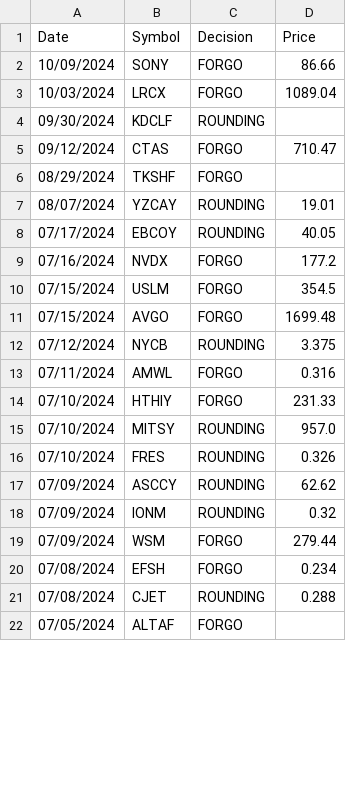
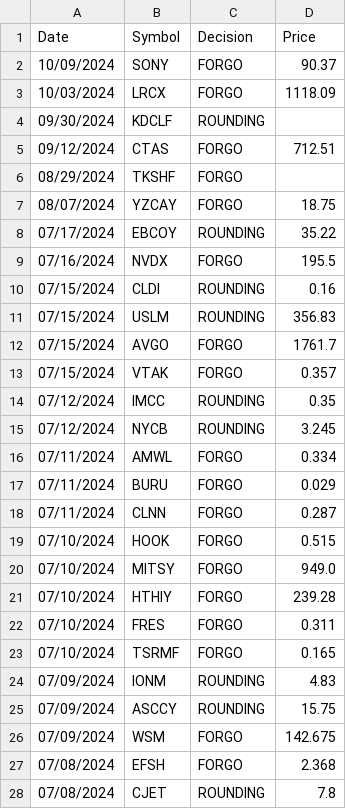
Before and after one commit to Arda-Dinc04/Market-Insight-Algorithms, a CSV file: Web_Parse_Data/Alpha PRIA/Results.csv, drawn as a sheet; only a part is shown; the shorter side is filled out with more unchanged rows; the diff covers the shown part only.

```diff
--- a/Web_Parse_Data/Alpha PRIA/Results.csv
+++ b/Web_Parse_Data/Alpha PRIA/Results.csv
@@ -1,21 +1,28 @@
 Date,Symbol,Decision,Price
-10/09/2024,SONY,FORGO,86.66
-10/03/2024,LRCX,FORGO,1089.04
+10/09/2024,SONY,FORGO,90.37
+10/03/2024,LRCX,FORGO,1118.09
 09/30/2024,KDCLF,ROUNDING,
-09/12/2024,CTAS,FORGO,710.47
+09/12/2024,CTAS,FORGO,712.51
 08/29/2024,TKSHF,FORGO,
-08/07/2024,YZCAY,ROUNDING,19.01
-07/17/2024,EBCOY,ROUNDING,40.05
-07/16/2024,NVDX,FORGO,177.2
-07/15/2024,USLM,FORGO,354.5
-07/15/2024,AVGO,FORGO,1699.48
-07/12/2024,NYCB,ROUNDING,3.375
-07/11/2024,AMWL,FORGO,0.316
-07/10/2024,HTHIY,FORGO,231.33
-07/10/2024,MITSY,ROUNDING,957.0
-07/10/2024,FRES,ROUNDING,0.326
-07/09/2024,ASCCY,ROUNDING,62.62
-07/09/2024,IONM,ROUNDING,0.32
-07/09/2024,WSM,FORGO,279.44
-07/08/2024,EFSH,FORGO,0.234
-07/08/2024,CJET,ROUNDING,0.288
+08/07/2024,YZCAY,FORGO,18.75
+07/17/2024,EBCOY,ROUNDING,35.22
+07/16/2024,NVDX,FORGO,195.5
+07/15/2024,CLDI,ROUNDING,0.16
+07/15/2024,USLM,ROUNDING,356.83
+07/15/2024,AVGO,FORGO,1761.7
+07/15/2024,VTAK,FORGO,0.357
+07/12/2024,IMCC,ROUNDING,0.35
+07/12/2024,NYCB,ROUNDING,3.245
+07/11/2024,AMWL,FORGO,0.334
+07/11/2024,BURU,FORGO,0.029
+07/11/2024,CLNN,FORGO,0.287
+07/10/2024,HOOK,FORGO,0.515
+07/10/2024,MITSY,FORGO,949.0
+07/10/2024,HTHIY,FORGO,239.28
+07/10/2024,FRES,FORGO,0.311
+07/10/2024,TSRMF,FORGO,0.165
+07/09/2024,IONM,ROUNDING,4.83
+07/09/2024,ASCCY,ROUNDING,15.75
+07/09/2024,WSM,FORGO,142.675
+07/08/2024,EFSH,FORGO,2.368
+07/08/2024,CJET,ROUNDING,7.8
```
Also changed, not shown: 3 added rows, 17 removed rows and 2 edited cells elsewhere in this file, Web_Parse_Data/Alpha PRIA/TestData.csv, Web_Parse_Data/Parsed_Data/Combined_Split_Data.csv, 17 other files.
